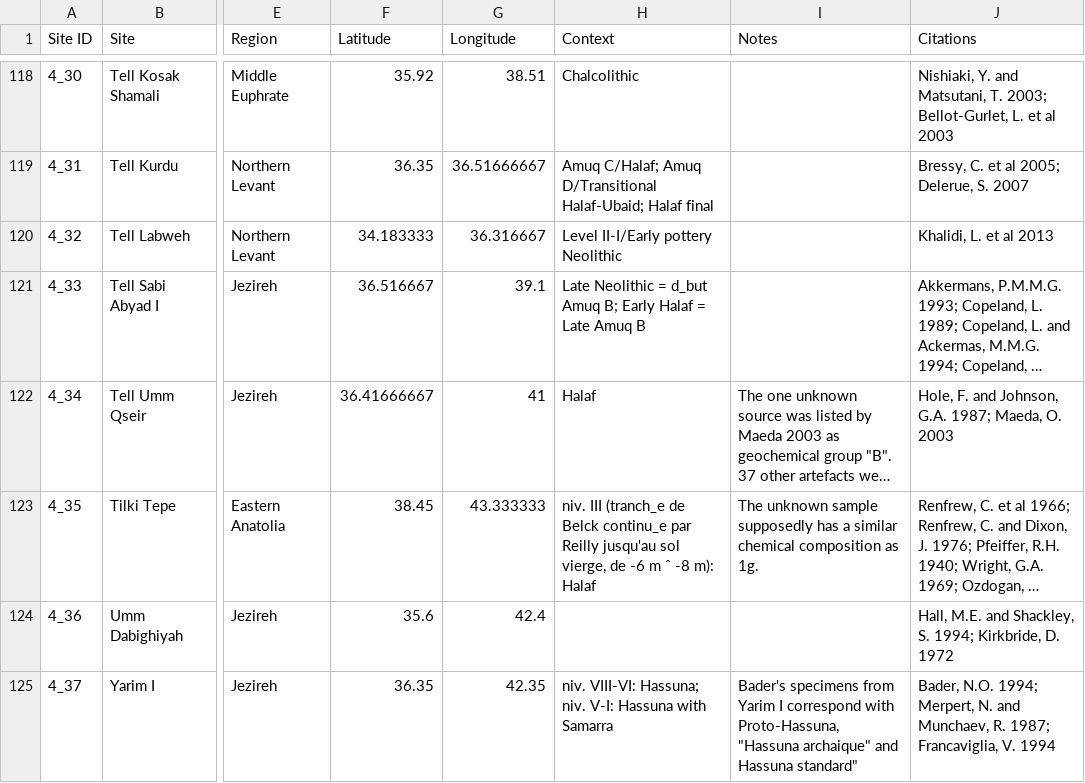
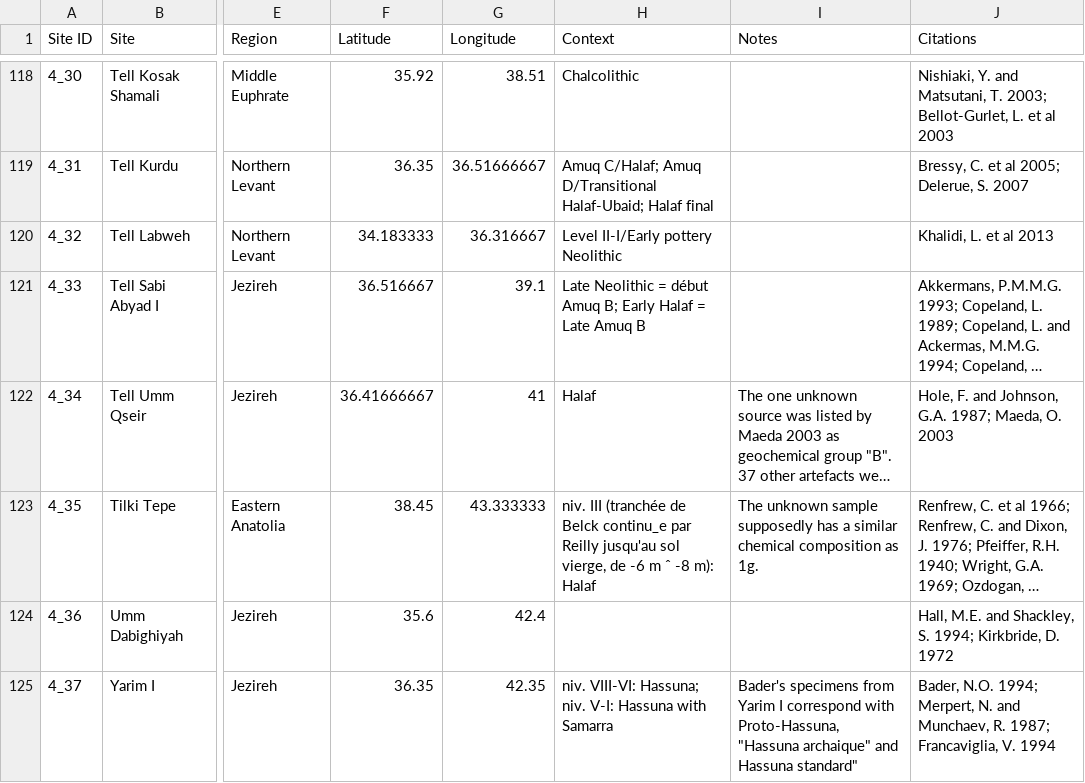
Before and after one commit to zackbatist/DObsiSS, a CSV file: DObsiSS.csv, drawn as a sheet; only a part is shown, gaps mark what is left out; long unchanged cells end in …; the diff covers the shown part only; the diff names each change by its address in the sheet, - before the commit and + after, or states it on an @@ line.

```diff
--- a/DObsiSS.csv
+++ b/DObsiSS.csv
-H121 (Context): …Neolithic = d_but Amuq B;…
+H121 (Context): …Neolithic = début Amuq B;…
-H123 (Context): niv. III (tranch_e de Belck…
+H123 (Context): niv. III (tranchée de Belck…
```
Also changed, not shown: 19 edited cells elsewhere in this file, 1 other file.
